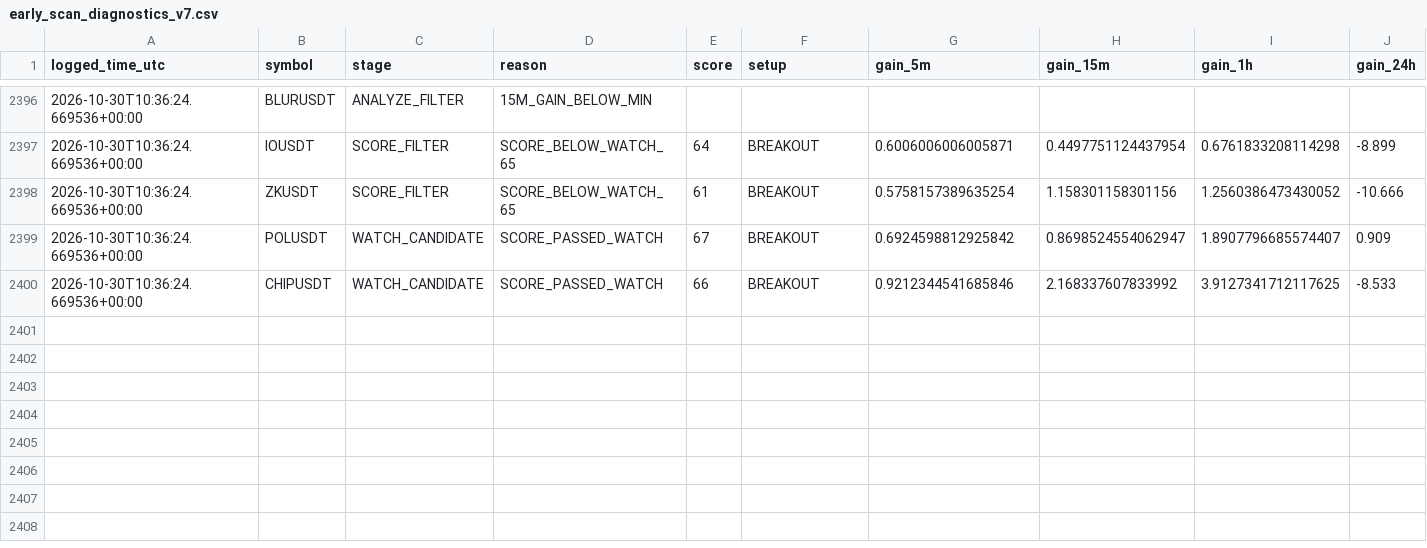
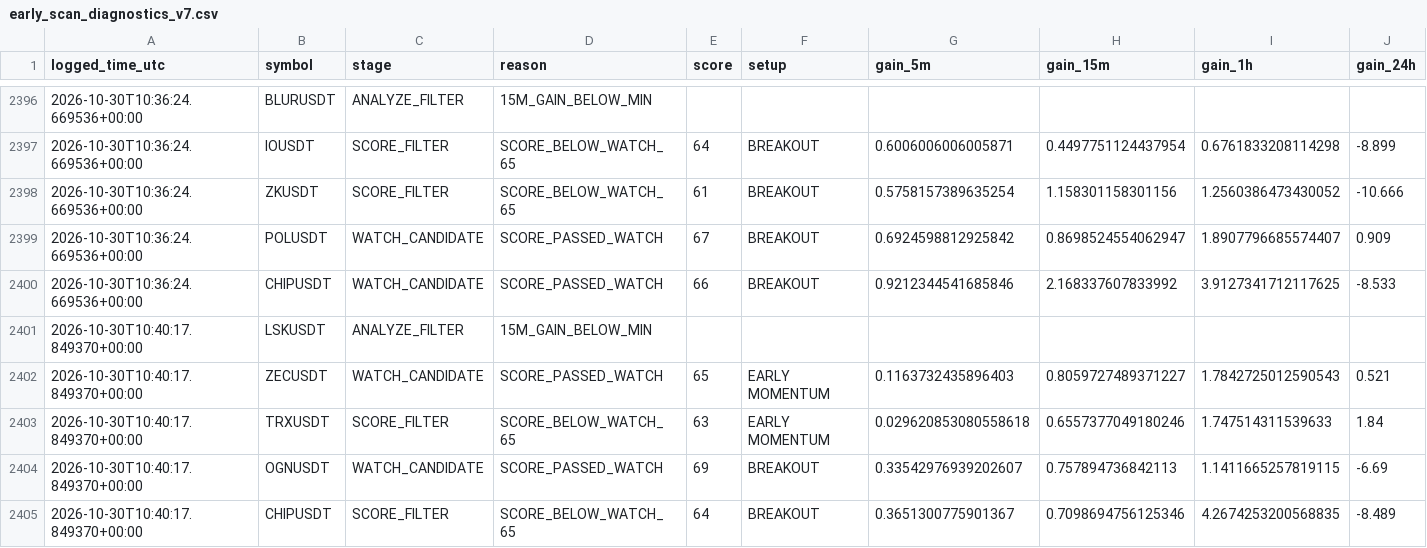
Before and after one commit to solom20232007/v7, a CSV file: early_scan_diagnostics_v7.csv, drawn as a sheet; only a part is shown, gaps mark what is left out; rows hold the shown columns only; the diff names each change by its address in the sheet, - before the commit and + after, or states it on an @@ line.

```diff
--- a/early_scan_diagnostics_v7.csv
+++ b/early_scan_diagnostics_v7.csv
+row 2401: 2026-10-30T10:40:17.849370+00:00 | LSKUSDT | ANALYZE_FILTER | 15M_GAIN_BELOW_MIN
+row 2402: 2026-10-30T10:40:17.849370+00:00 | ZECUSDT | WATCH_CANDIDATE | SCORE_PASSED_WATCH | 65 | EARLY MOMENTUM | 0.1163732435896403 | 0.8059727489371227 | 1.7842725012590543 | 0.521
+row 2403: 2026-10-30T10:40:17.849370+00:00 | TRXUSDT | SCORE_FILTER | SCORE_BELOW_WATCH_65 | 63 | EARLY MOMENTUM | 0.029620853080558618 | 0.6557377049180246 | 1.747514311539633 | 1.84
+row 2404: 2026-10-30T10:40:17.849370+00:00 | OGNUSDT | WATCH_CANDIDATE | SCORE_PASSED_WATCH | 69 | BREAKOUT | 0.33542976939202607 | 0.757894736842113 | 1.1411665257819115 | -6.69
+row 2405: 2026-10-30T10:40:17.849370+00:00 | CHIPUSDT | SCORE_FILTER | SCORE_BELOW_WATCH_65 | 64 | BREAKOUT | 0.3651300775901367 | 0.7098694756125346 | 4.2674253200568835 | -8.489
```
Also changed, not shown: early_pump_signal_results_v7.csv, early_watch_log_v7.csv, 1 other file.
